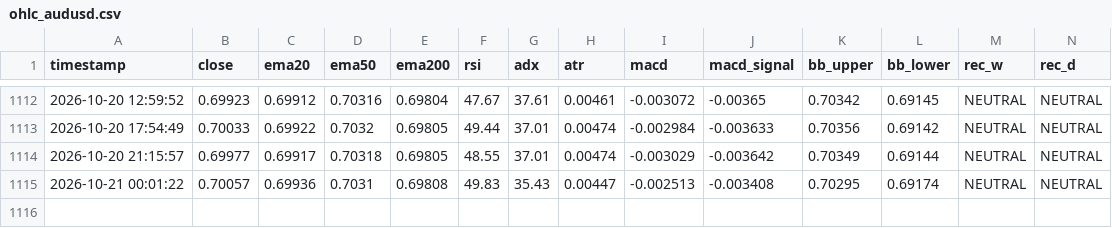
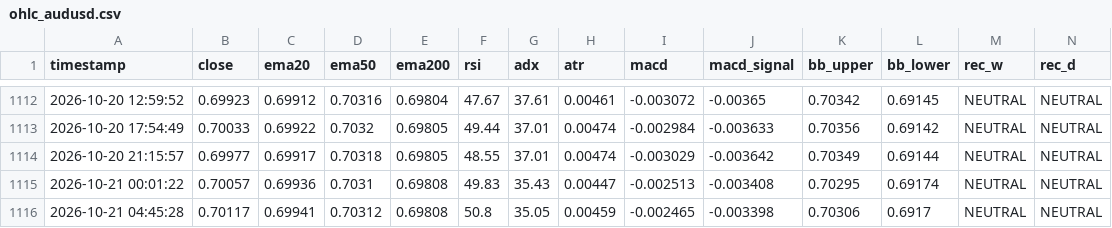
Before and after one commit to lokhrafa/TriviumDashboard, a CSV file: data/ohlc_audusd.csv, drawn as a sheet; only a part is shown, gaps mark what is left out; rows hold the shown columns only; the diff names each change by its address in the sheet, - before the commit and + after, or states it on an @@ line.

```diff
--- a/data/ohlc_audusd.csv
+++ b/data/ohlc_audusd.csv
+row 1116: 2026-10-21 04:45:28 | 0.70117 | 0.69941 | 0.70312 | 0.69808 | 50.8 | 35.05 | 0.00459 | -0.002465 | -0.003398 | 0.70306 | 0.6917 | NEUTRAL | NEUTRAL
```
Also changed, not shown: data/ohlc_eurusd.csv, data/ohlc_gbpusd.csv, 3 other files.
